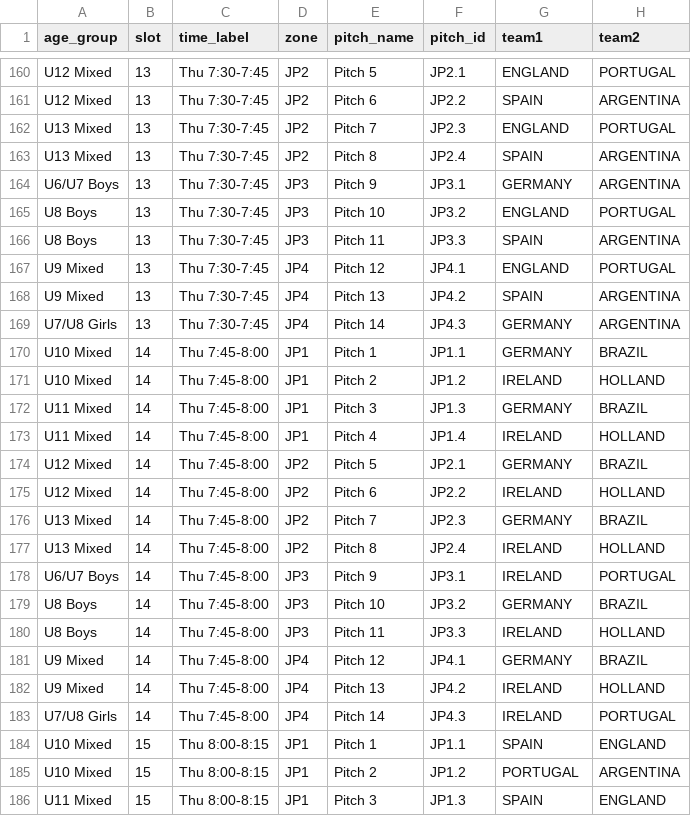
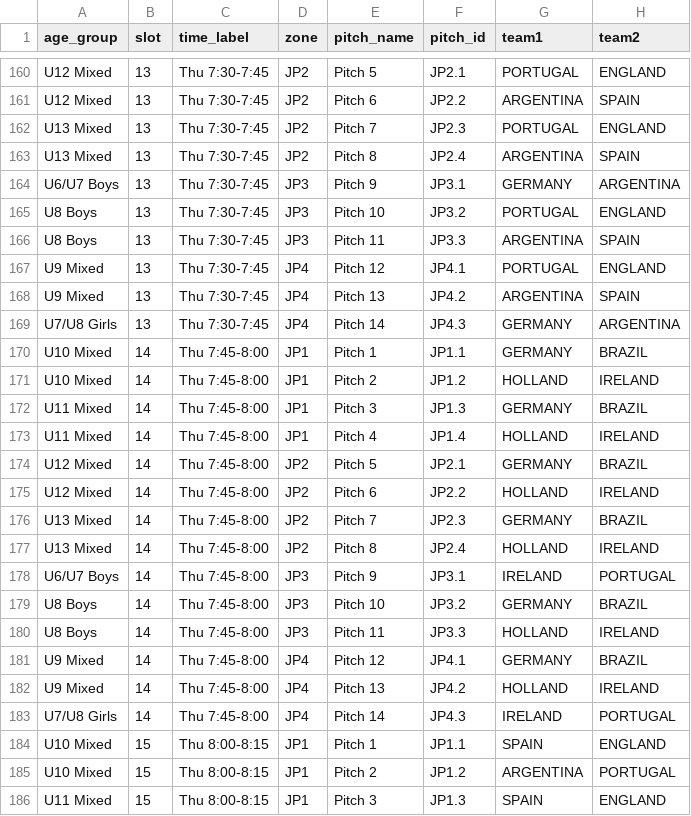
Before and after one commit to waysidemwc/2026, a CSV file: master_schedule_final.csv, drawn as a sheet; only a part is shown, gaps mark what is left out; the diff covers the shown part only; the diff names each change by its address in the sheet, - before the commit and + after, or states it on an @@ line.

```diff
--- a/master_schedule_final.csv
+++ b/master_schedule_final.csv
-G160 (team1): ENGLAND
+G160 (team1): PORTUGAL
-H160 (team2): PORTUGAL
+H160 (team2): ENGLAND
-G161 (team1): SPAIN
+G161 (team1): ARGENTINA
-H161 (team2): ARGENTINA
+H161 (team2): SPAIN
-G162 (team1): ENGLAND
+G162 (team1): PORTUGAL
-H162 (team2): PORTUGAL
+H162 (team2): ENGLAND
-G163 (team1): SPAIN
+G163 (team1): ARGENTINA
-H163 (team2): ARGENTINA
+H163 (team2): SPAIN
-G165 (team1): ENGLAND
+G165 (team1): PORTUGAL
-H165 (team2): PORTUGAL
+H165 (team2): ENGLAND
-G166 (team1): SPAIN
+G166 (team1): ARGENTINA
-H166 (team2): ARGENTINA
+H166 (team2): SPAIN
-G167 (team1): ENGLAND
+G167 (team1): PORTUGAL
-H167 (team2): PORTUGAL
+H167 (team2): ENGLAND
-G168 (team1): SPAIN
+G168 (team1): ARGENTINA
-H168 (team2): ARGENTINA
+H168 (team2): SPAIN
-G171 (team1): IRELAND
+G171 (team1): HOLLAND
-H171 (team2): HOLLAND
+H171 (team2): IRELAND
-G173 (team1): IRELAND
+G173 (team1): HOLLAND
-H173 (team2): HOLLAND
+H173 (team2): IRELAND
-G175 (team1): IRELAND
+G175 (team1): HOLLAND
-H175 (team2): HOLLAND
+H175 (team2): IRELAND
-G177 (team1): IRELAND
+G177 (team1): HOLLAND
-H177 (team2): HOLLAND
+H177 (team2): IRELAND
-G180 (team1): IRELAND
+G180 (team1): HOLLAND
-H180 (team2): HOLLAND
+H180 (team2): IRELAND
-G182 (team1): IRELAND
+G182 (team1): HOLLAND
-H182 (team2): HOLLAND
+H182 (team2): IRELAND
-G185 (team1): PORTUGAL
+G185 (team1): ARGENTINA
-H185 (team2): ARGENTINA
+H185 (team2): PORTUGAL
```
Also changed, not shown: 114 edited cells elsewhere in this file, 27 other files.
